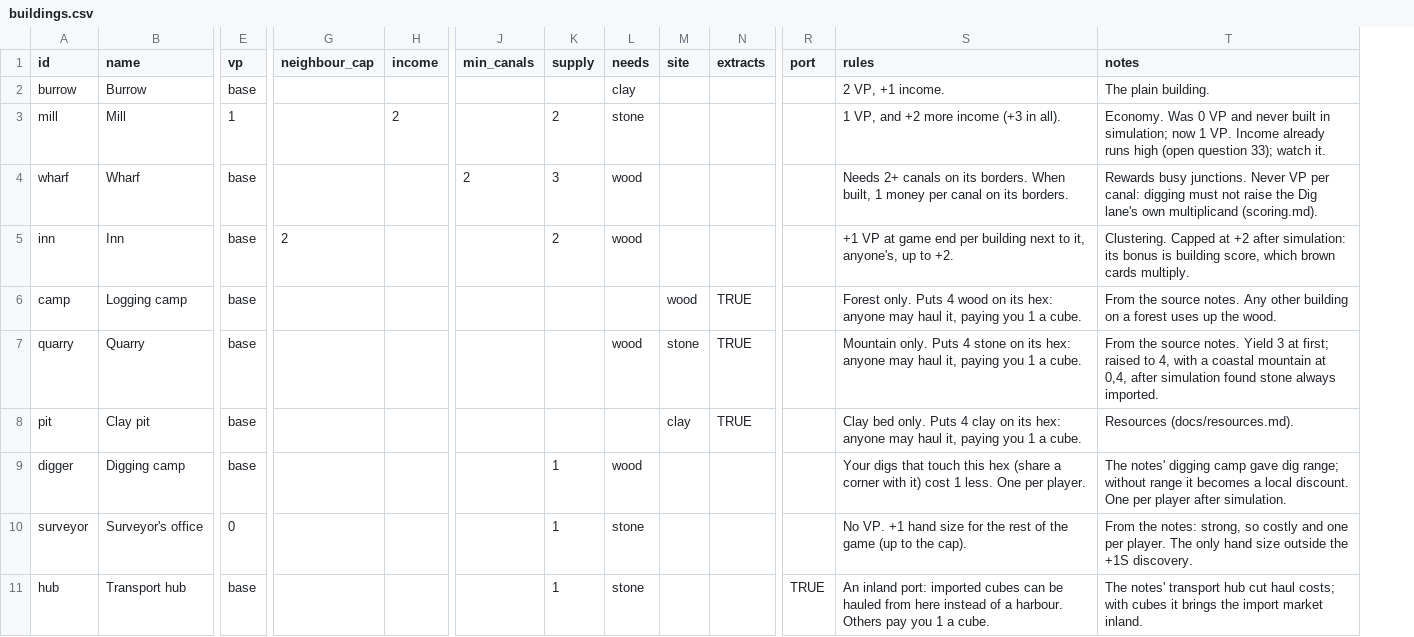
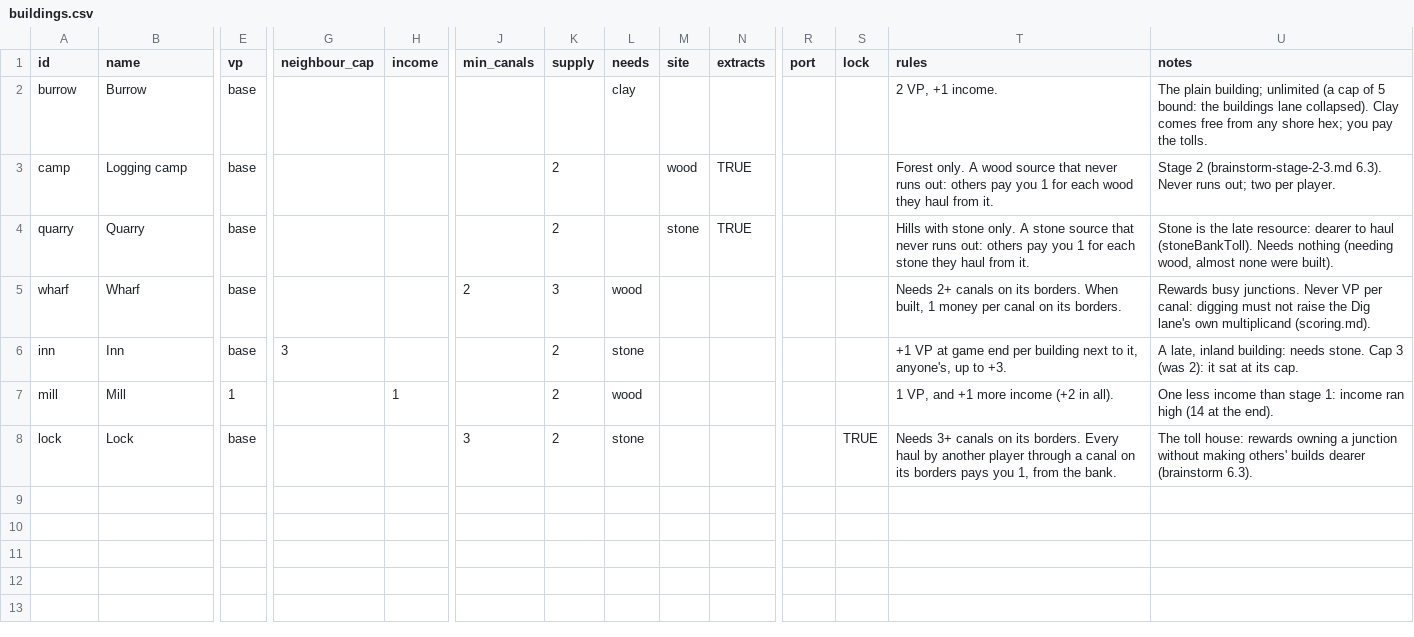
Before and after one commit to canals-playtest/canals-playtest.github.io, a CSV file: dev/board/buildings.csv, drawn as a sheet; only a part is shown, gaps mark what is left out; removed rows and columns are numbered as before the commit, all else as after; rows hold the shown columns only; the diff names each change by its address in the sheet, - before the commit and + after, or states it on an @@ line.

```diff
--- a/dev/board/buildings.csv
+++ b/dev/board/buildings.csv
+column S (lock), empty
-U2 (notes): The plain building.
+U2 (notes): The plain building; unlimited (a cap of 5 bound: the buildings lane collapsed). Clay comes free from any shore hex; you pay the tolls.
-row 3: mill | Mill | 1 |  | 2 |  | 2 | stone |  |  |  | 1 VP, and +2 more income (+3 in all). | Economy. Was 0 VP and never built in simulation; now 1 VP. Income already runs high (open question 33); watch it.
+row 3: camp | Logging camp | base |  |  |  | 2 |  | wood | TRUE |  |  | Forest only. A wood source that never runs out: others pay you 1 for each wood they haul from it. | Stage 2 (brainstorm-stage-2-3.md 6.3). Never runs out; two per player.
+row 4: quarry | Quarry | base |  |  |  | 2 |  | stone | TRUE |  |  | Hills with stone only. A stone source that never runs out: others pay you 1 for each stone they haul from it. | Stone is the late resource: dearer to haul (stoneBankToll). Needs nothing (needing wood, almost none were built).
-G6 (neighbour_cap): 2
+G6 (neighbour_cap): 3
-L6 (needs): wood
+L6 (needs): stone
-T6 (rules): …up to +2.
+T6 (rules): …up to +3.
-U6 (notes): Clustering. Capped at +2 after simulation: its bonus is building score, which brown cards multiply.
+U6 (notes): A late, inland building: needs stone. Cap 3 (was 2): it sat at its cap.
-row 6: camp | Logging camp | base |  |  |  |  |  | wood | TRUE |  | Forest only. Puts 4 wood on its hex: anyone may haul it, paying you 1 a cube. | From the source notes. Any other building on a forest uses up the wood.
-row 7: quarry | Quarry | base |  |  |  |  | wood | stone | TRUE |  | Mountain only. Puts 4 stone on its hex: anyone may haul it, paying you 1 a cube. | From the source notes. Yield 3 at first; raised to 4, with a coastal mountain at 0,4, after simulation found stone always imported.
-row 8: pit | Clay pit | base |  |  |  |  |  | clay | TRUE |  | Clay bed only. Puts 4 clay on its hex: anyone may haul it, paying you 1 a cube. | Resources (docs/resources.md).
-row 9: digger | Digging camp | base |  |  |  | 1 | wood |  |  |  | Your digs that touch this hex (share a corner with it) cost 1 less. One per player. | The notes' digging camp gave dig range; without range it becomes a local discount. One per player after simulation.
-row 10: surveyor | Surveyor's office | 0 |  |  |  | 1 | stone |  |  |  | No VP. +1 hand size for the rest of the game (up to the cap). | From the notes: strong, so costly and one per player. The only hand size outside the +1S discovery.
-row 11: hub | Transport hub | base |  |  |  | 1 | stone |  |  | TRUE | An inland port: imported cubes can be hauled from here instead of a harbour. Others pay you 1 a cube. | The notes' transport hub cut haul costs; with cubes it brings the import market inland.
+row 7: mill | Mill | 1 |  | 1 |  | 2 | wood |  |  |  |  | 1 VP, and +1 more income (+2 in all). | One less income than stage 1: income ran high (14 at the end).
+row 8: lock | Lock | base |  |  | 3 | 2 | stone |  |  |  | TRUE | Needs 3+ canals on its borders. Every haul by another player through a canal on its borders pays you 1, from the bank. | The toll house: rewards owning a junction without making others' builds dearer (brainstorm 6.3).
```
Also changed, not shown: 8 other files.
